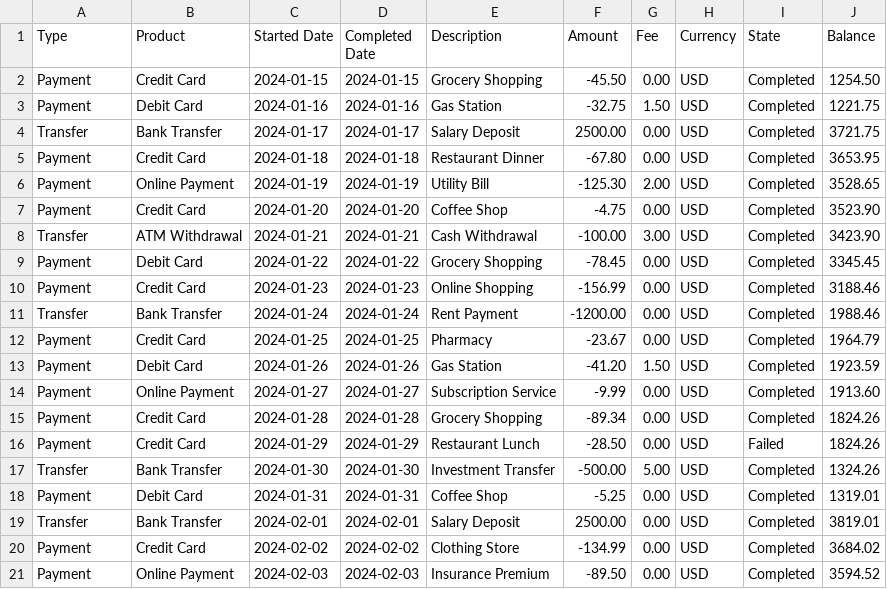
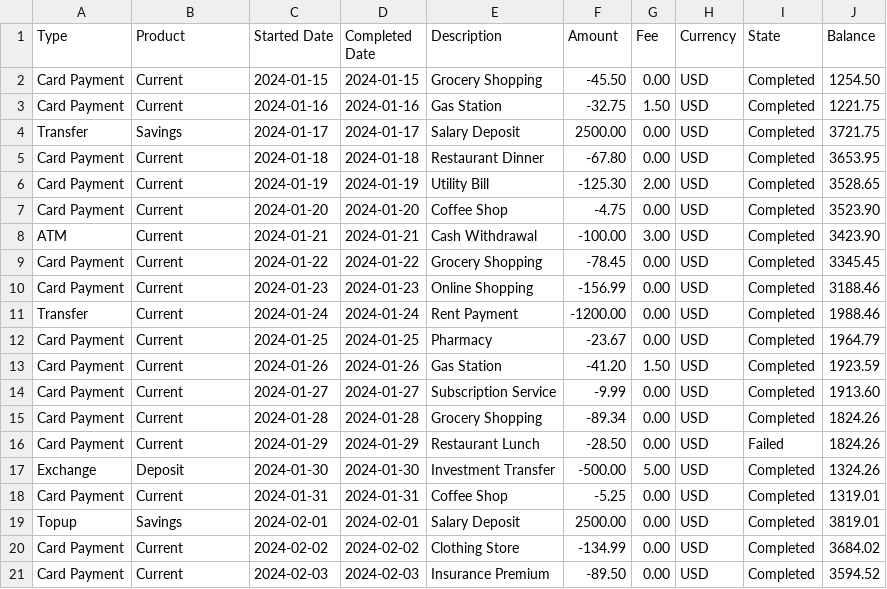
Before and after one commit to Personal-Stack/personal-tools, a CSV file: sample-transactions.csv, drawn as a sheet.

```diff
--- a/sample-transactions.csv
+++ b/sample-transactions.csv
@@ -1,21 +1,21 @@
 Type,Product,Started Date,Completed Date,Description,Amount,Fee,Currency,State,Balance
-Payment,Credit Card,2024-01-15,2024-01-15,Grocery Shopping,-45.50,0.00,USD,Completed,1254.50
-Payment,Debit Card,2024-01-16,2024-01-16,Gas Station,-32.75,1.50,USD,Completed,1221.75
-Transfer,Bank Transfer,2024-01-17,2024-01-17,Salary Deposit,2500.00,0.00,USD,Completed,3721.75
-Payment,Credit Card,2024-01-18,2024-01-18,Restaurant Dinner,-67.80,0.00,USD,Completed,3653.95
-Payment,Online Payment,2024-01-19,2024-01-19,Utility Bill,-125.30,2.00,USD,Completed,3528.65
-Payment,Credit Card,2024-01-20,2024-01-20,Coffee Shop,-4.75,0.00,USD,Completed,3523.90
-Transfer,ATM Withdrawal,2024-01-21,2024-01-21,Cash Withdrawal,-100.00,3.00,USD,Completed,3423.90
-Payment,Debit Card,2024-01-22,2024-01-22,Grocery Shopping,-78.45,0.00,USD,Completed,3345.45
-Payment,Credit Card,2024-01-23,2024-01-23,Online Shopping,-156.99,0.00,USD,Completed,3188.46
-Transfer,Bank Transfer,2024-01-24,2024-01-24,Rent Payment,-1200.00,0.00,USD,Completed,1988.46
-Payment,Credit Card,2024-01-25,2024-01-25,Pharmacy,-23.67,0.00,USD,Completed,1964.79
-Payment,Debit Card,2024-01-26,2024-01-26,Gas Station,-41.20,1.50,USD,Completed,1923.59
-Payment,Online Payment,2024-01-27,2024-01-27,Subscription Service,-9.99,0.00,USD,Completed,1913.60
-Payment,Credit Card,2024-01-28,2024-01-28,Grocery Shopping,-89.34,0.00,USD,Completed,1824.26
-Payment,Credit Card,2024-01-29,2024-01-29,Restaurant Lunch,-28.50,0.00,USD,Failed,1824.26
-Transfer,Bank Transfer,2024-01-30,2024-01-30,Investment Transfer,-500.00,5.00,USD,Completed,1324.26
-Payment,Debit Card,2024-01-31,2024-01-31,Coffee Shop,-5.25,0.00,USD,Completed,1319.01
-Transfer,Bank Transfer,2024-02-01,2024-02-01,Salary Deposit,2500.00,0.00,USD,Completed,3819.01
-Payment,Credit Card,2024-02-02,2024-02-02,Clothing Store,-134.99,0.00,USD,Completed,3684.02
-Payment,Online Payment,2024-02-03,2024-02-03,Insurance Premium,-89.50,0.00,USD,Completed,3594.52
+Card Payment,Current,2024-01-15,2024-01-15,Grocery Shopping,-45.50,0.00,USD,Completed,1254.50
+Card Payment,Current,2024-01-16,2024-01-16,Gas Station,-32.75,1.50,USD,Completed,1221.75
+Transfer,Savings,2024-01-17,2024-01-17,Salary Deposit,2500.00,0.00,USD,Completed,3721.75
+Card Payment,Current,2024-01-18,2024-01-18,Restaurant Dinner,-67.80,0.00,USD,Completed,3653.95
+Card Payment,Current,2024-01-19,2024-01-19,Utility Bill,-125.30,2.00,USD,Completed,3528.65
+Card Payment,Current,2024-01-20,2024-01-20,Coffee Shop,-4.75,0.00,USD,Completed,3523.90
+ATM,Current,2024-01-21,2024-01-21,Cash Withdrawal,-100.00,3.00,USD,Completed,3423.90
+Card Payment,Current,2024-01-22,2024-01-22,Grocery Shopping,-78.45,0.00,USD,Completed,3345.45
+Card Payment,Current,2024-01-23,2024-01-23,Online Shopping,-156.99,0.00,USD,Completed,3188.46
+Transfer,Current,2024-01-24,2024-01-24,Rent Payment,-1200.00,0.00,USD,Completed,1988.46
+Card Payment,Current,2024-01-25,2024-01-25,Pharmacy,-23.67,0.00,USD,Completed,1964.79
+Card Payment,Current,2024-01-26,2024-01-26,Gas Station,-41.20,1.50,USD,Completed,1923.59
+Card Payment,Current,2024-01-27,2024-01-27,Subscription Service,-9.99,0.00,USD,Completed,1913.60
+Card Payment,Current,2024-01-28,2024-01-28,Grocery Shopping,-89.34,0.00,USD,Completed,1824.26
+Card Payment,Current,2024-01-29,2024-01-29,Restaurant Lunch,-28.50,0.00,USD,Failed,1824.26
+Exchange,Deposit,2024-01-30,2024-01-30,Investment Transfer,-500.00,5.00,USD,Completed,1324.26
+Card Payment,Current,2024-01-31,2024-01-31,Coffee Shop,-5.25,0.00,USD,Completed,1319.01
+Topup,Savings,2024-02-01,2024-02-01,Salary Deposit,2500.00,0.00,USD,Completed,3819.01
+Card Payment,Current,2024-02-02,2024-02-02,Clothing Store,-134.99,0.00,USD,Completed,3684.02
+Card Payment,Current,2024-02-03,2024-02-03,Insurance Premium,-89.50,0.00,USD,Completed,3594.52
```
Also changed, not shown: 3 other files.
